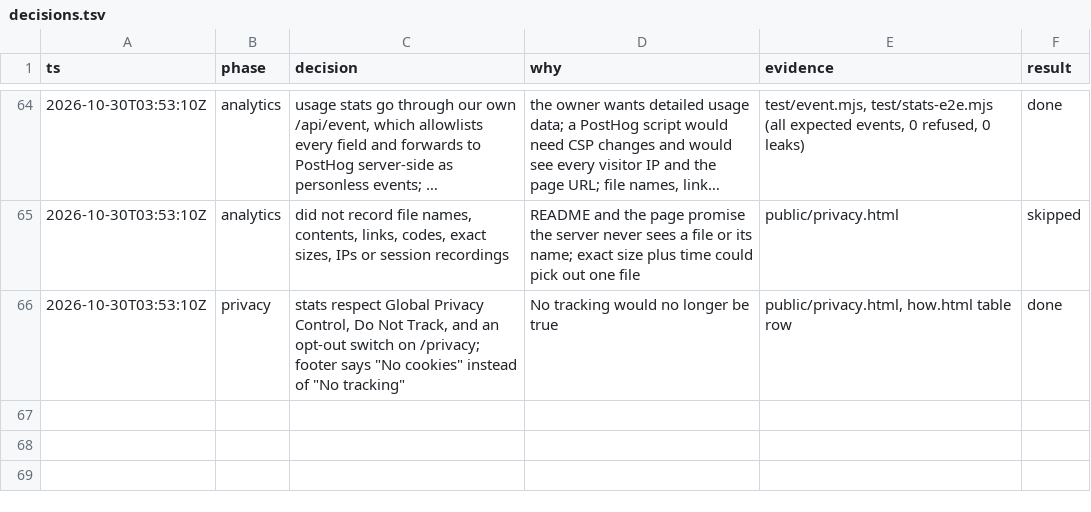
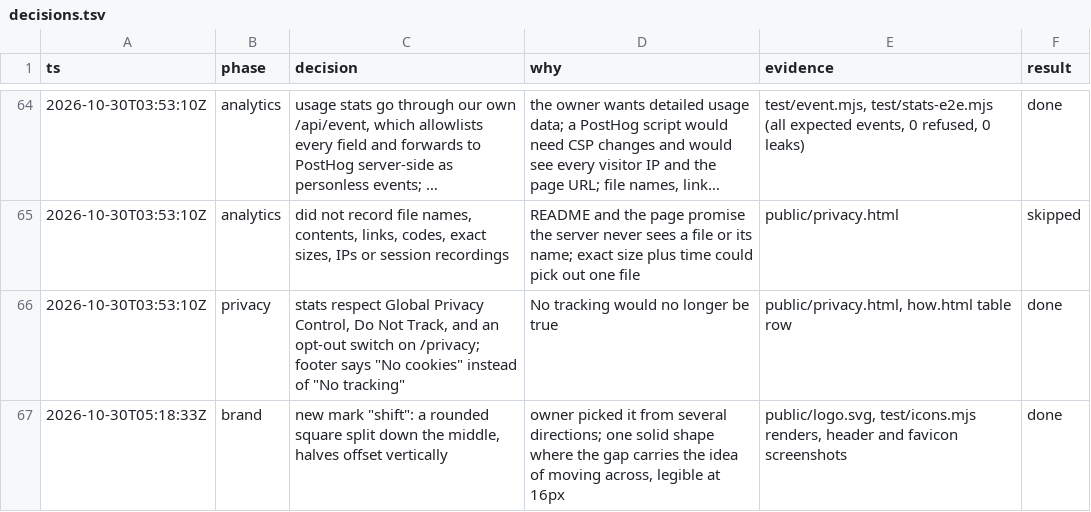
Before and after one commit to cameronspears/across, a TSV file: decisions.tsv, drawn as a sheet; only a part is shown, gaps mark what is left out; long unchanged cells end in ….

```diff
--- a/decisions.tsv
+++ b/decisions.tsv
@@ -66 +66,2 @@ ts	phase	decision	why	evidence	result
 2026-10-30T03:53:10Z	privacy	stats respect Global Privacy Control, Do Not Track, and an opt-out switch on /privacy; footer says "No cookies" instead of "No tracking"	"No tracking" would no longer be true	public/privacy.html, how.html table row	done
+2026-10-30T05:18:33Z	brand	new mark "shift": a rounded square split down the middle, halves offset vertically	owner picked it from several directions; one solid shape where the gap carries the idea of moving across, legible at 16px	public/logo.svg, test/icons.mjs renders, header and favicon screenshots	done
```
Also changed, not shown: 9 other files.
